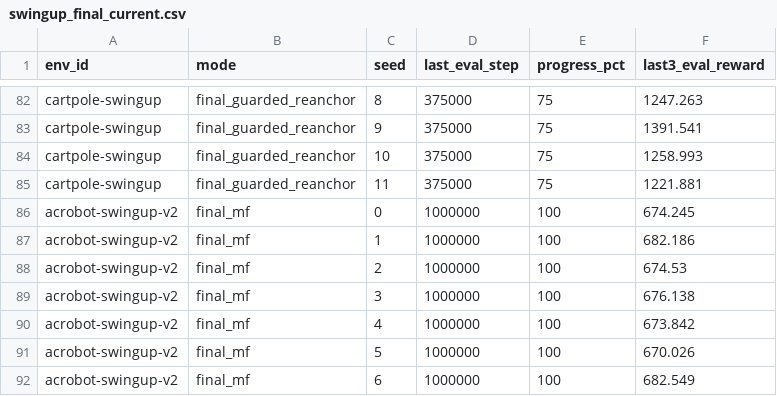
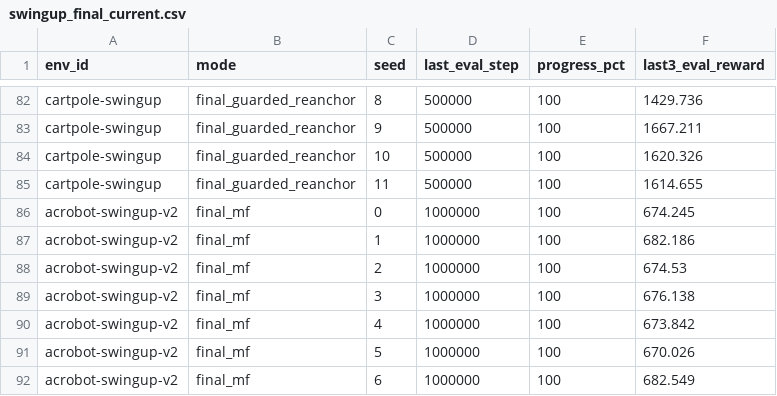
Before and after one commit to sebale16/ct-rl, a CSV file: results/swingup_final_current.csv, drawn as a sheet; only a part is shown, gaps mark what is left out; the diff covers the shown part only; the diff names each change by its address in the sheet, - before the commit and + after, or states it on an @@ line.

```diff
--- a/results/swingup_final_current.csv
+++ b/results/swingup_final_current.csv
-D82:D85 (last_eval_step): 375000
+D82:D85 (last_eval_step): 500000
-E82:E85 (progress_pct): 75
+E82:E85 (progress_pct): 100
-F82 (last3_eval_reward): 1247.263
+F82 (last3_eval_reward): 1429.736
-F83 (last3_eval_reward): 1391.541
+F83 (last3_eval_reward): 1667.211
-F84 (last3_eval_reward): 1258.993
+F84 (last3_eval_reward): 1620.326
-F85 (last3_eval_reward): 1221.881
+F85 (last3_eval_reward): 1614.655
```
Also changed, not shown: 60 edited cells elsewhere in this file.
